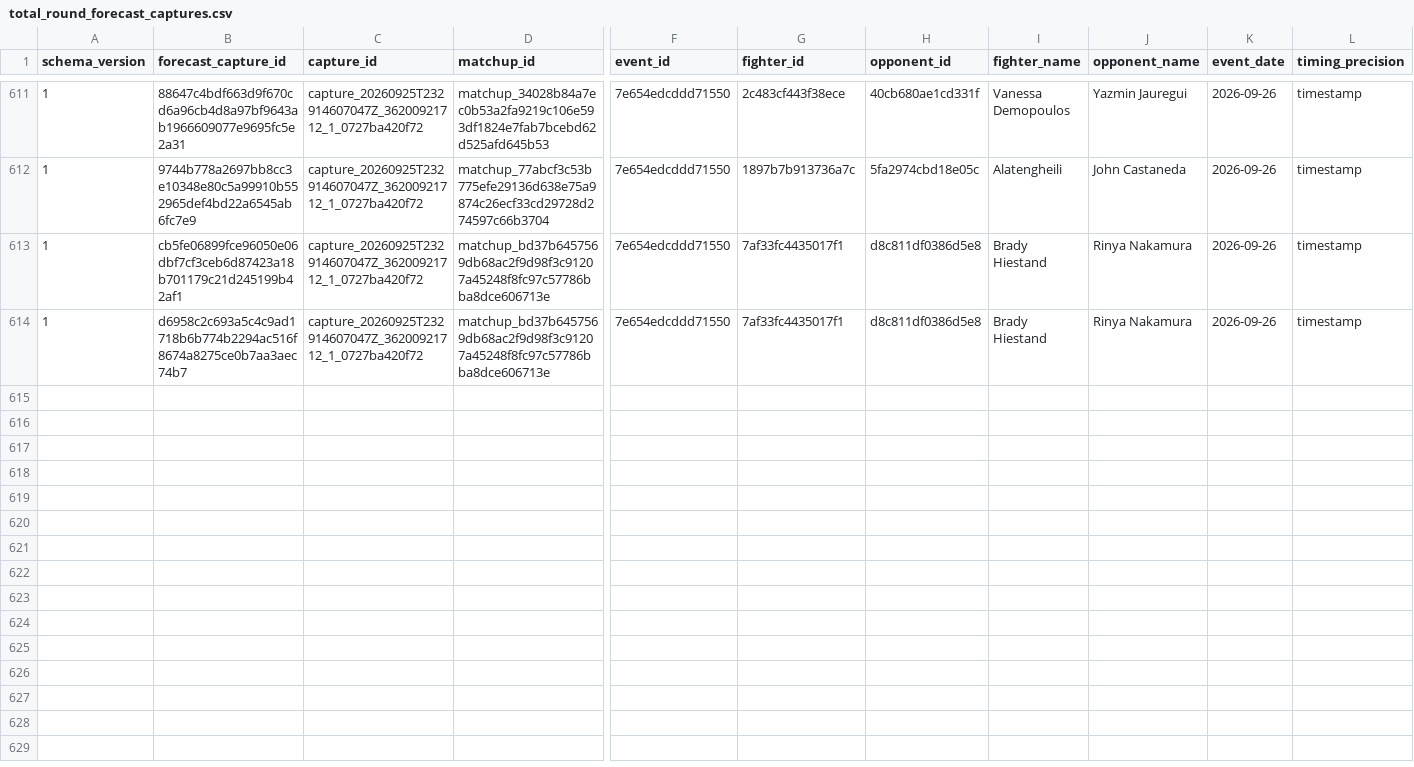
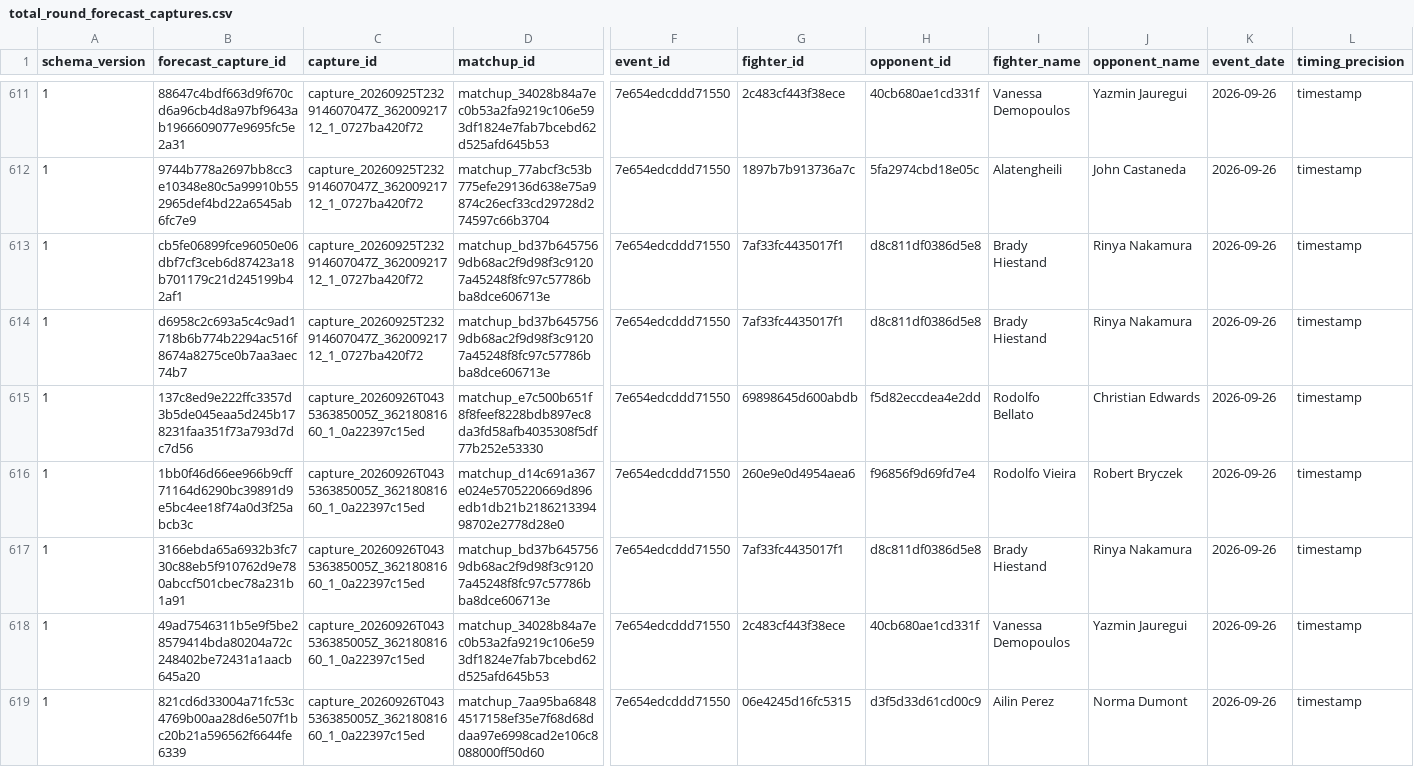
Before and after one commit to alexchandler100/UFC_Prediction_2022, a CSV file: src/content/data/market/total_round_forecast_captures.csv, drawn as a sheet; only a part is shown, gaps mark what is left out; rows hold the shown columns only; the diff covers the shown part only; the diff names each change by its address in the sheet, - before the commit and + after, or states it on an @@ line.

```diff
--- a/src/content/data/market/total_round_forecast_captures.csv
+++ b/src/content/data/market/total_round_forecast_captures.csv
+row 615: 1 | 137c8ed9e222ffc3357d3b5de045eaa5d245b178231faa351f73a793d7dc7d56 | capture_20260926T043536385005Z_36218081660_1_0a22397c15ed | matchup_e7c500b651f8f8feef8228bdb897ec8da3fd58afb4035308f5df77b252e53330 | 7e654edcddd71550 | 69898645d600abdb | f5d82eccdea4e2dd | Rodolfo Bellato | Christian Edwards | 2026-09-26 | timestamp
+row 616: 1 | 1bb0f46d66ee966b9cff71164d6290bc39891d9e5bc4ee18f74a0d3f25abcb3c | capture_20260926T043536385005Z_36218081660_1_0a22397c15ed | matchup_d14c691a367e024e5705220669d896edb1db21b218621339498702e2778d28e0 | 7e654edcddd71550 | 260e9e0d4954aea6 | f96856f9d69fd7e4 | Rodolfo Vieira | Robert Bryczek | 2026-09-26 | timestamp
+row 617: 1 | 3166ebda65a6932b3fc730c88eb5f910762d9e780abccf501cbec78a231b1a91 | capture_20260926T043536385005Z_36218081660_1_0a22397c15ed | matchup_bd37b6457569db68ac2f9d98f3c91207a45248f8fc97c57786bba8dce606713e | 7e654edcddd71550 | 7af33fc4435017f1 | d8c811df0386d5e8 | Brady Hiestand | Rinya Nakamura | 2026-09-26 | timestamp
+row 618: 1 | 49ad7546311b5e9f5be28579414bda80204a72c248402be72431a1aacb645a20 | capture_20260926T043536385005Z_36218081660_1_0a22397c15ed | matchup_34028b84a7ec0b53a2fa9219c106e593df1824e7fab7bcebd62d525afd645b53 | 7e654edcddd71550 | 2c483cf443f38ece | 40cb680ae1cd331f | Vanessa Demopoulos | Yazmin Jauregui | 2026-09-26 | timestamp
+row 619: 1 | 821cd6d33004a71fc53c4769b00aa28d6e507f1bc20b21a596562f6644fe6339 | capture_20260926T043536385005Z_36218081660_1_0a22397c15ed | matchup_7aa95ba68484517158ef35e7f68d68ddaa97e6998cad2e106c8088000ff50d60 | 7e654edcddd71550 | 06e4245d16fc5315 | d3f5d33d61cd00c9 | Ailin Perez | Norma Dumont | 2026-09-26 | timestamp
```
Also changed, not shown: 4 added rows elsewhere in this file, src/content/data/market/forecast_captures.csv, 20 other files.
